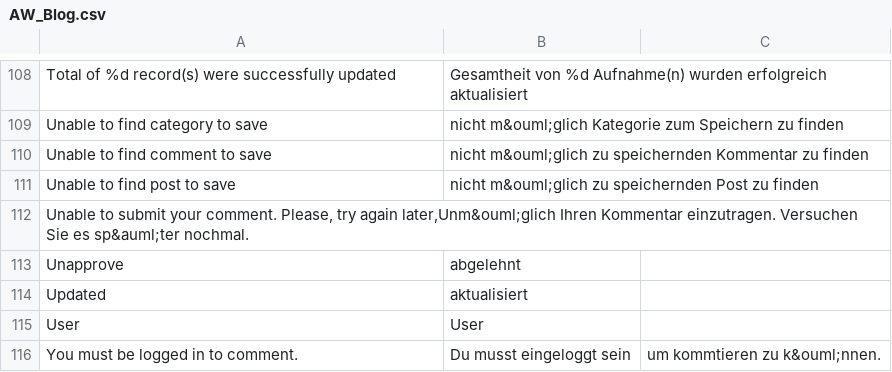
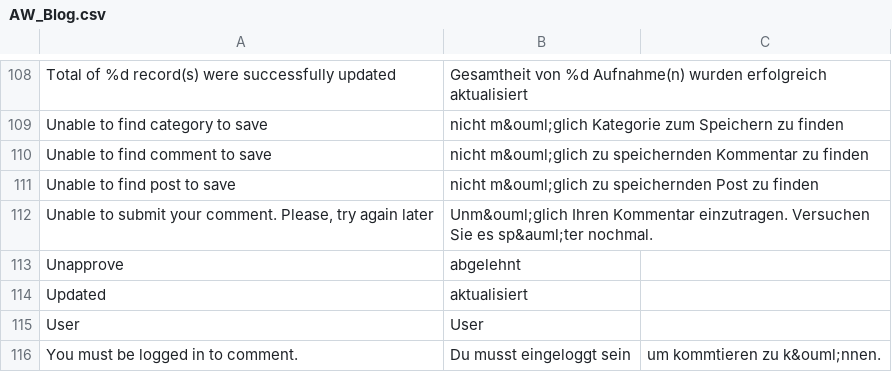
Before and after one commit to Spidersouris/lojafloat, a CSV file: www/app/locale/de_DE/AW_Blog.csv, drawn as a sheet; only a part is shown, gaps mark what is left out; removed rows and columns are numbered as before the commit, all else as after; the diff names each change by its address in the sheet, - before the commit and + after, or states it on an @@ line.

Commit message:
Update AW_Blog.csv

```diff
--- a/www/app/locale/de_DE/AW_Blog.csv
+++ b/www/app/locale/de_DE/AW_Blog.csv
-row 112: Unable to submit your comment. Please, try again later,Unm&ouml;glich Ihren Kommentar einzutragen. Versuchen Sie es sp&auml;ter nochmal.
+row 112: Unable to submit your comment. Please, try again later | Unm&ouml;glich Ihren Kommentar einzutragen. Versuchen Sie es sp&auml;ter nochmal.
```
